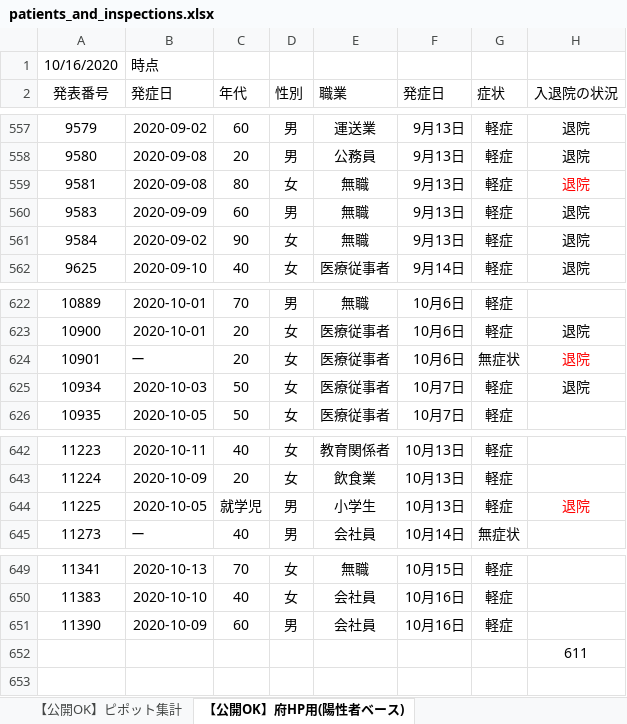
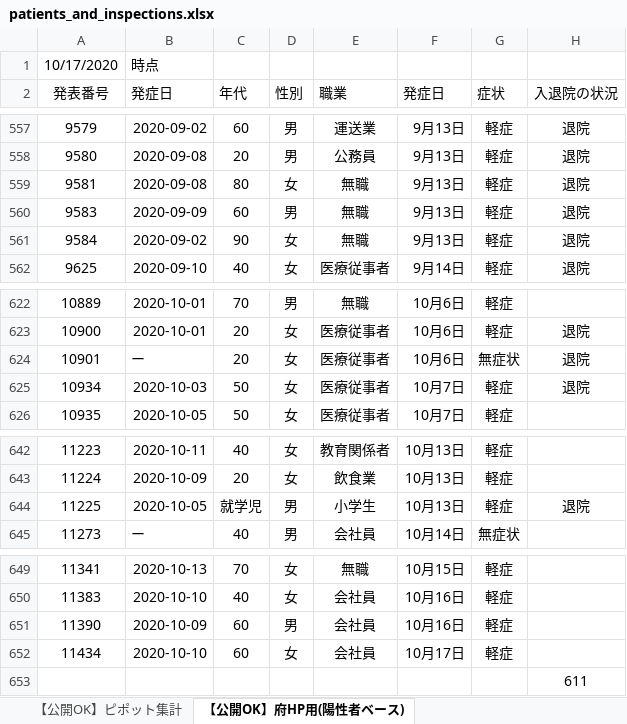
Before and after one commit to yotemuku/covid19, an Excel workbook: data/patients_and_inspections.xlsx, sheet 【公開OK】府HP用(陽性者ベース), drawn as a sheet; only a part is shown, gaps mark what is left out; values as stored, in another font and other column widths than the file's, no borders; the diff names each change by its address in the sheet, - before the commit and + after, or states it on an @@ line.

```diff
--- a/data/patients_and_inspections.xlsx (sheet 【公開OK】府HP用(陽性者ベース))
+++ b/data/patients_and_inspections.xlsx (sheet 【公開OK】府HP用(陽性者ベース))
-A1 (発表番号): 10/16/2020
+A1 (発表番号): 10/17/2020
-H559 text colour: #FF0000
+H559 text colour: black
-H624 text colour: #FF0000
+H624 text colour: black
-H644 text colour: #FF0000
+H644 text colour: black
+row 652: 11434 | 2020-10-10 | 60 | 女 | 会社員 | 10月17日 | 軽症
```
Also changed, not shown: sheet 【公開OK】コロナサイト用（日付ベース）, sheet 【公開OK】ピポット集計, 1 other file.
